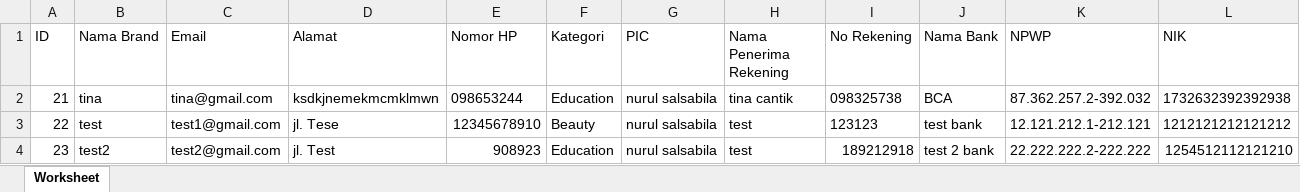
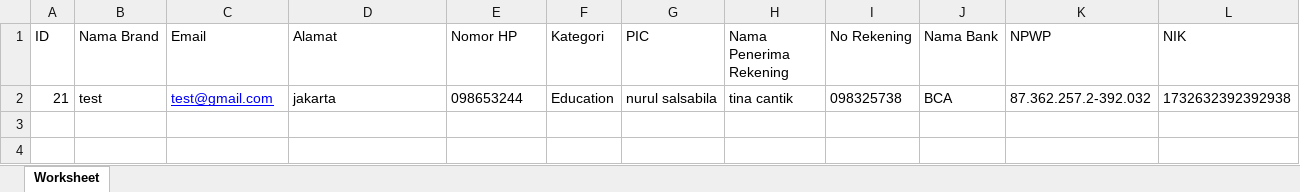
Before and after one commit to nrlsalsabl/dashboard-fyp, an Excel workbook: public/BrandData/brand.xlsx, sheet Worksheet, drawn as a sheet; values as stored, in another font and other column widths than the file's, no borders; the diff names each change by its address in the sheet, - before the commit and + after, or states it on an @@ line.

```diff
--- a/public/BrandData/brand.xlsx (sheet Worksheet)
+++ b/public/BrandData/brand.xlsx (sheet Worksheet)
-B2 (Nama Brand): tina
+B2 (Nama Brand): test
-C2 (Email): tina@gmail.com
+C2 (Email): test@gmail.com
@@ C2 underline: off → on, text colour: black → #0000FF @@
-D2 (Alamat): ksdkjnemekmcmklmwn
+D2 (Alamat): jakarta
-row 3: 22 | test | test1@gmail.com | jl. Tese | 12345678910 | Beauty | nurul salsabila | test | 123123 | test bank | 12.121.212.1-212.121 | 1212121212121212
-row 4: 23 | test2 | test2@gmail.com | jl. Test | 908923 | Education | nurul salsabila | test | 189212918 | test 2 bank | 22.222.222.2-222.222 | 1254512112121210
```
Also changed, not shown: 6 other files.
